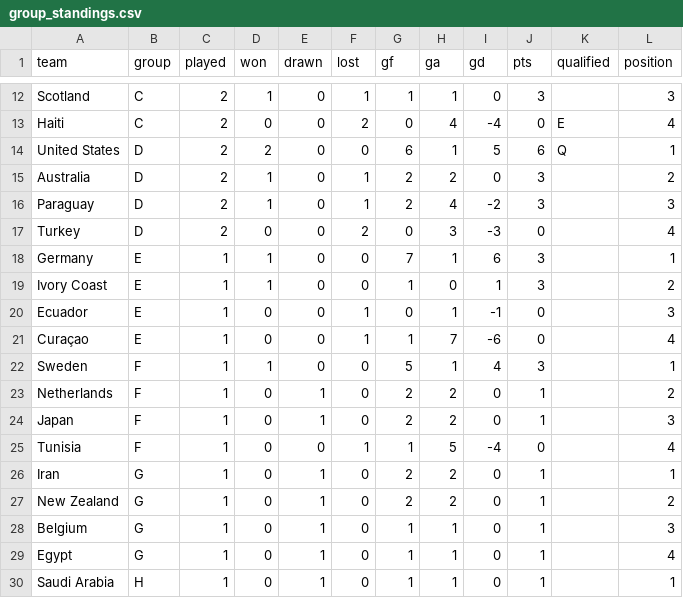
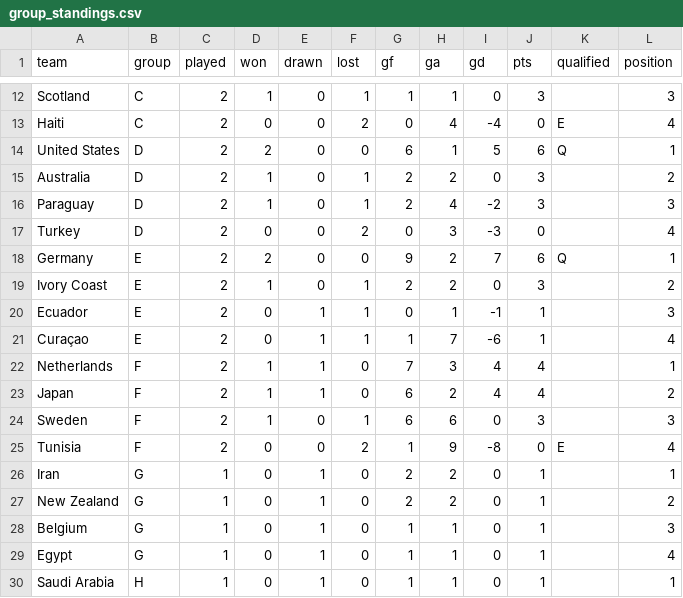
Before and after one commit to AmeyaPatil1989/fifa-2026-predictor, a CSV file: output/group_standings.csv, drawn as a sheet; only a part is shown, gaps mark what is left out.

```diff
--- a/output/group_standings.csv
+++ b/output/group_standings.csv
@@ -17,10 +17,10 @@ Paraguay,D,2,1,0,1,2,4,-2,3,,3
 Turkey,D,2,0,0,2,0,3,-3,0,,4
-Germany,E,1,1,0,0,7,1,6,3,,1
-Ivory Coast,E,1,1,0,0,1,0,1,3,,2
-Ecuador,E,1,0,0,1,0,1,-1,0,,3
-Curaçao,E,1,0,0,1,1,7,-6,0,,4
-Sweden,F,1,1,0,0,5,1,4,3,,1
-Netherlands,F,1,0,1,0,2,2,0,1,,2
-Japan,F,1,0,1,0,2,2,0,1,,3
-Tunisia,F,1,0,0,1,1,5,-4,0,,4
+Germany,E,2,2,0,0,9,2,7,6,Q,1
+Ivory Coast,E,2,1,0,1,2,2,0,3,,2
+Ecuador,E,2,0,1,1,0,1,-1,1,,3
+Curaçao,E,2,0,1,1,1,7,-6,1,,4
+Netherlands,F,2,1,1,0,7,3,4,4,,1
+Japan,F,2,1,1,0,6,2,4,4,,2
+Sweden,F,2,1,0,1,6,6,0,3,,3
+Tunisia,F,2,0,0,2,1,9,-8,0,E,4
 Iran,G,1,0,1,0,2,2,0,1,,1
```
Also changed, not shown: output/elo_ratings.csv, output/match_predictions.csv, 2 other files.
